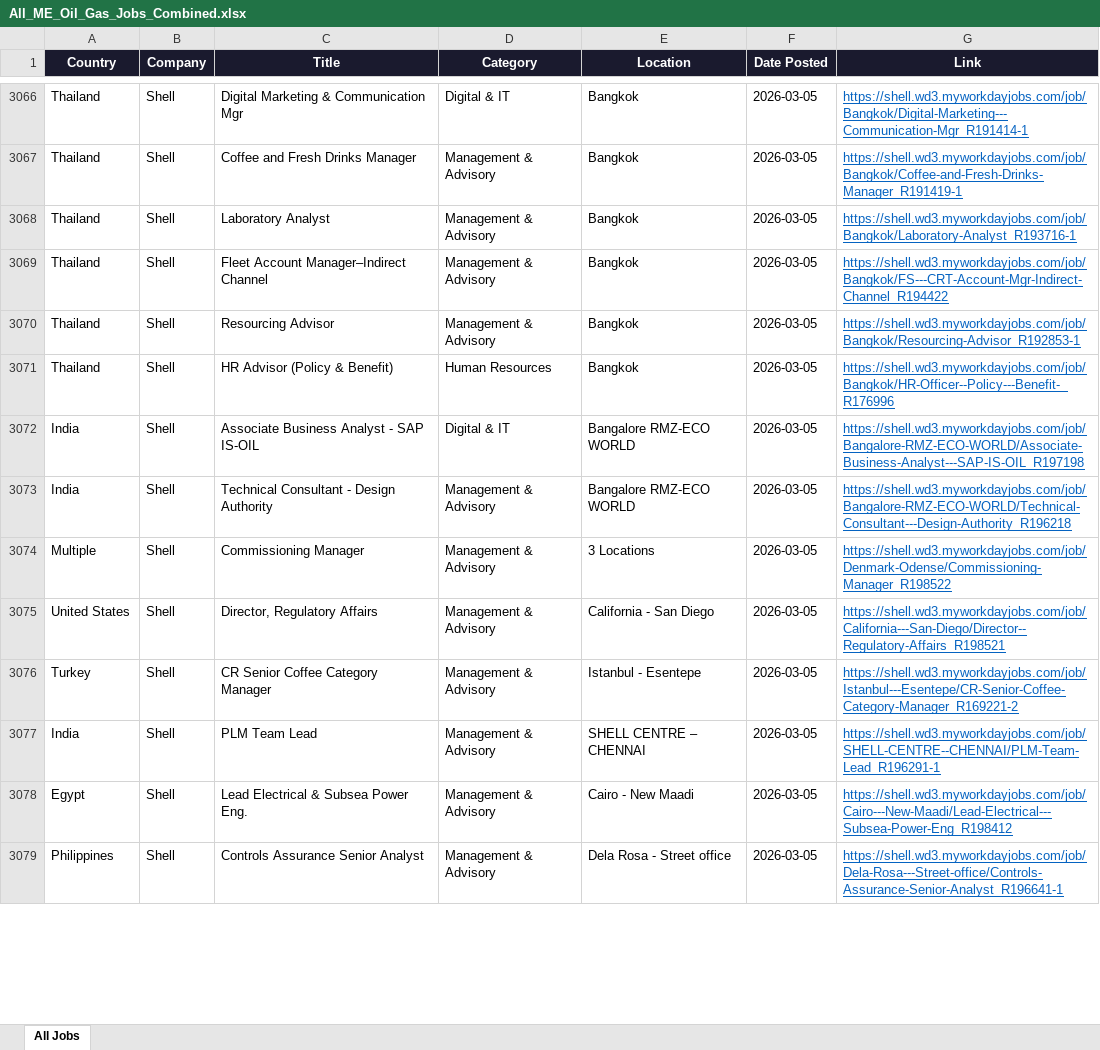
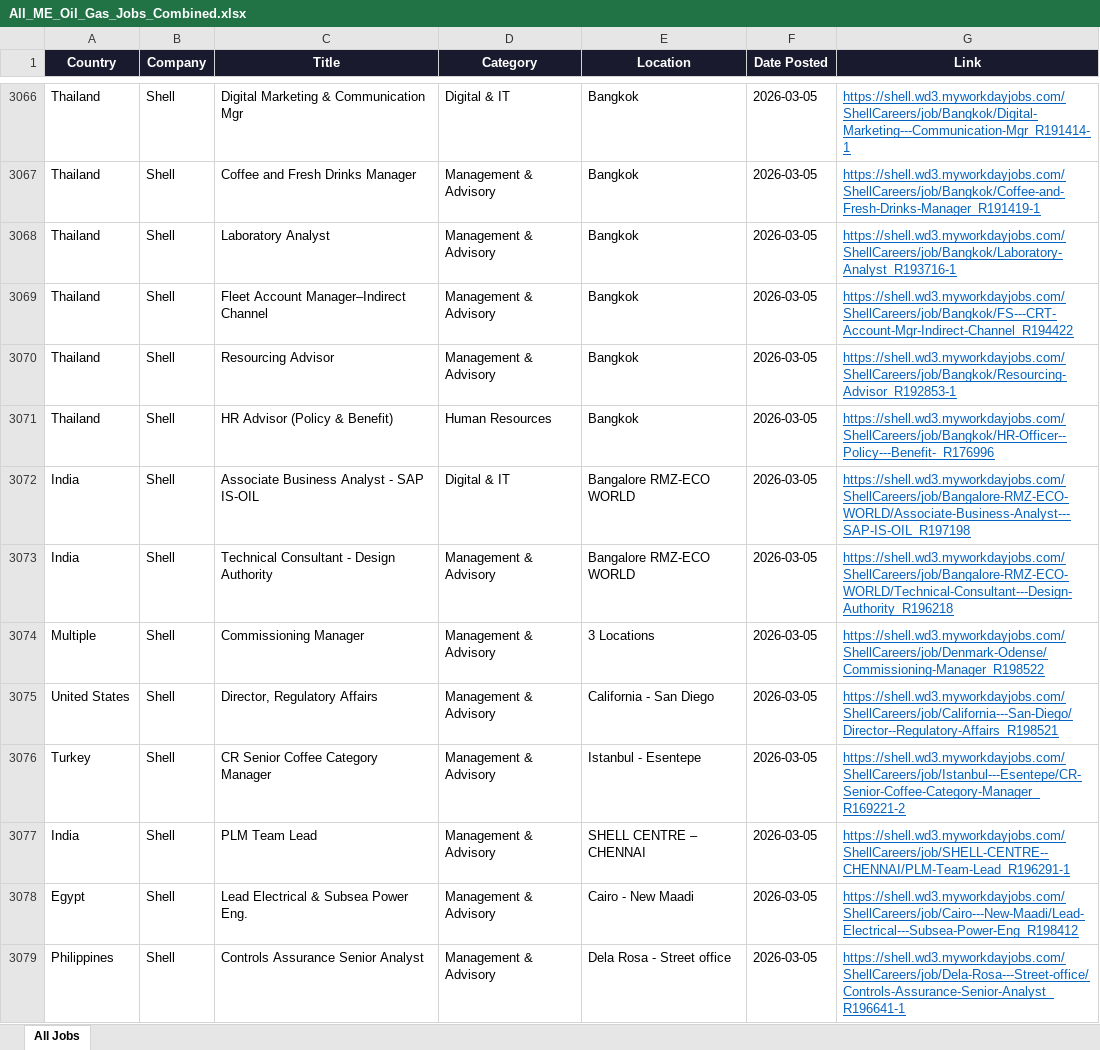
Before and after one commit to illeh69/KerjaAI-oil-gas-me, an Excel workbook: All_ME_Oil_Gas_Jobs_Combined.xlsx, sheet All Jobs, drawn as a sheet; only a part is shown, gaps mark what is left out; values as stored, in another font and other column widths than the file's, no borders; the diff covers the shown part only; the diff names each change by its address in the sheet, - before the commit and + after, or states it on an @@ line.

```diff
--- a/All_ME_Oil_Gas_Jobs_Combined.xlsx (sheet All Jobs)
+++ b/All_ME_Oil_Gas_Jobs_Combined.xlsx (sheet All Jobs)
-G3066 (Link): https://shell.wd3.myworkdayjobs.com/job/Bangkok/Digital-Marketing---Communication-Mgr_R191414-1
+G3066 (Link): https://shell.wd3.myworkdayjobs.com/ShellCareers/job/Bangkok/Digital-Marketing---Communication-Mgr_R191414-1
-G3067 (Link): https://shell.wd3.myworkdayjobs.com/job/Bangkok/Coffee-and-Fresh-Drinks-Manager_R191419-1
+G3067 (Link): https://shell.wd3.myworkdayjobs.com/ShellCareers/job/Bangkok/Coffee-and-Fresh-Drinks-Manager_R191419-1
-G3068 (Link): https://shell.wd3.myworkdayjobs.com/job/Bangkok/Laboratory-Analyst_R193716-1
+G3068 (Link): https://shell.wd3.myworkdayjobs.com/ShellCareers/job/Bangkok/Laboratory-Analyst_R193716-1
-G3069 (Link): https://shell.wd3.myworkdayjobs.com/job/Bangkok/FS---CRT-Account-Mgr-Indirect-Channel_R194422
+G3069 (Link): https://shell.wd3.myworkdayjobs.com/ShellCareers/job/Bangkok/FS---CRT-Account-Mgr-Indirect-Channel_R194422
-G3070 (Link): https://shell.wd3.myworkdayjobs.com/job/Bangkok/Resourcing-Advisor_R192853-1
+G3070 (Link): https://shell.wd3.myworkdayjobs.com/ShellCareers/job/Bangkok/Resourcing-Advisor_R192853-1
-G3071 (Link): https://shell.wd3.myworkdayjobs.com/job/Bangkok/HR-Officer--Policy---Benefit-_R176996
+G3071 (Link): https://shell.wd3.myworkdayjobs.com/ShellCareers/job/Bangkok/HR-Officer--Policy---Benefit-_R176996
-G3072 (Link): https://shell.wd3.myworkdayjobs.com/job/Bangalore-RMZ-ECO-WORLD/Associate-Business-Analyst---SAP-IS-OIL_R197198
+G3072 (Link): https://shell.wd3.myworkdayjobs.com/ShellCareers/job/Bangalore-RMZ-ECO-WORLD/Associate-Business-Analyst---SAP-IS-OIL_R197198
-G3073 (Link): https://shell.wd3.myworkdayjobs.com/job/Bangalore-RMZ-ECO-WORLD/Technical-Consultant---Design-Authority_R196218
+G3073 (Link): https://shell.wd3.myworkdayjobs.com/ShellCareers/job/Bangalore-RMZ-ECO-WORLD/Technical-Consultant---Design-Authority_R196218
-G3074 (Link): https://shell.wd3.myworkdayjobs.com/job/Denmark-Odense/Commissioning-Manager_R198522
+G3074 (Link): https://shell.wd3.myworkdayjobs.com/ShellCareers/job/Denmark-Odense/Commissioning-Manager_R198522
-G3075 (Link): https://shell.wd3.myworkdayjobs.com/job/California---San-Diego/Director--Regulatory-Affairs_R198521
+G3075 (Link): https://shell.wd3.myworkdayjobs.com/ShellCareers/job/California---San-Diego/Director--Regulatory-Affairs_R198521
-G3076 (Link): https://shell.wd3.myworkdayjobs.com/job/Istanbul---Esentepe/CR-Senior-Coffee-Category-Manager_R169221-2
+G3076 (Link): https://shell.wd3.myworkdayjobs.com/ShellCareers/job/Istanbul---Esentepe/CR-Senior-Coffee-Category-Manager_R169221-2
-G3077 (Link): https://shell.wd3.myworkdayjobs.com/job/SHELL-CENTRE--CHENNAI/PLM-Team-Lead_R196291-1
+G3077 (Link): https://shell.wd3.myworkdayjobs.com/ShellCareers/job/SHELL-CENTRE--CHENNAI/PLM-Team-Lead_R196291-1
-G3078 (Link): https://shell.wd3.myworkdayjobs.com/job/Cairo---New-Maadi/Lead-Electrical---Subsea-Power-Eng_R198412
+G3078 (Link): https://shell.wd3.myworkdayjobs.com/ShellCareers/job/Cairo---New-Maadi/Lead-Electrical---Subsea-Power-Eng_R198412
-G3079 (Link): https://shell.wd3.myworkdayjobs.com/job/Dela-Rosa---Street-office/Controls-Assurance-Senior-Analyst_R196641-1
+G3079 (Link): https://shell.wd3.myworkdayjobs.com/ShellCareers/job/Dela-Rosa---Street-office/Controls-Assurance-Senior-Analyst_R196641-1
```
Also changed, not shown: 167 edited cells elsewhere in this sheet, 4 other files.
